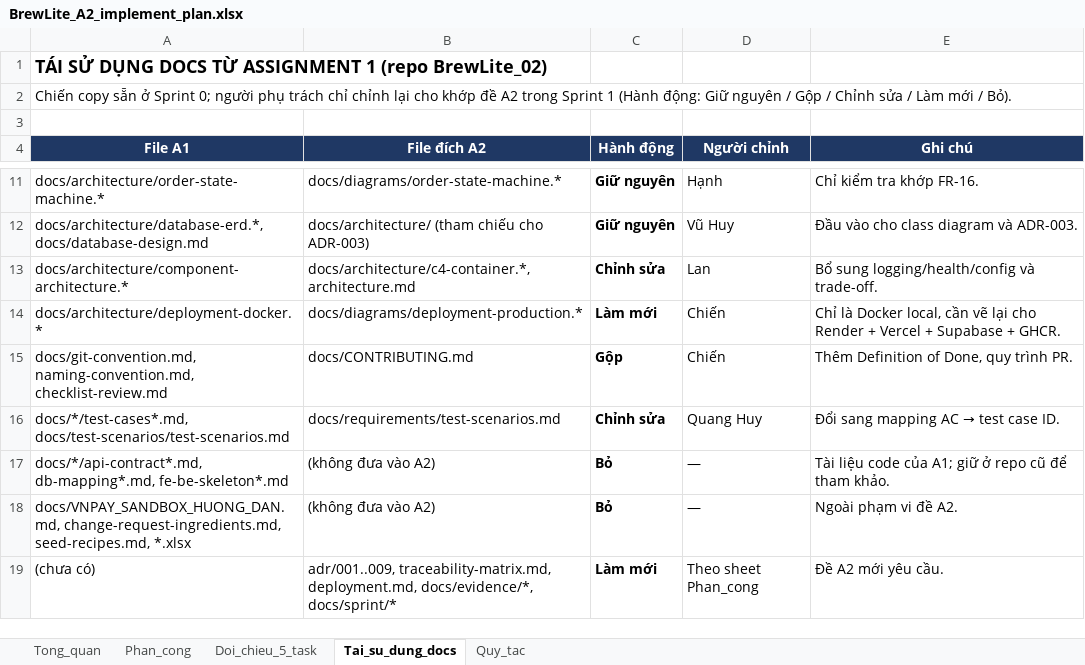
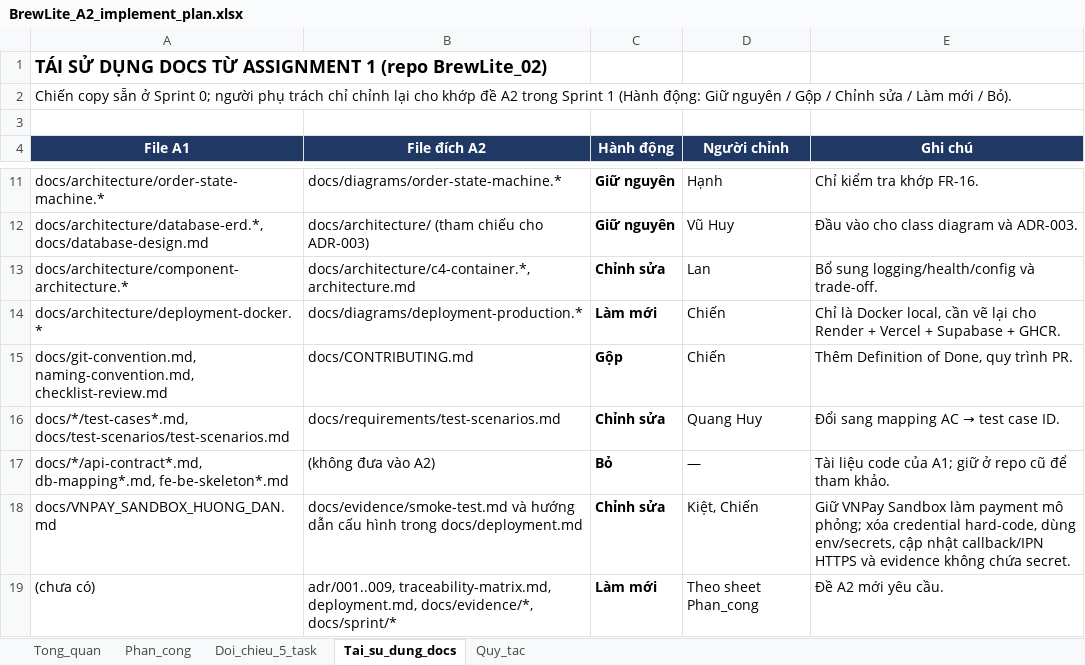
Before and after one commit to ChienPM-27/BrewLite_assignment2, an Excel workbook: docs/BrewLite_A2_implement_plan.xlsx, sheet Tai_su_dung_docs, drawn as a sheet; only a part is shown, gaps mark what is left out; values as stored, in another font and other column widths than the file's, no borders; removed rows and columns are numbered as before the commit, all else as after; the diff names each change by its address in the sheet, - before the commit and + after, or states it on an @@ line.

Commit message:
docs(deployment): update live production URLs, health check evidence and adjust SP1-01/02 plan status - Ly do: cap nhat domain that Vercel, Render va Supabase; bo sung minh chung phan hoi HTTP 200 OK; ket xuat lai so do SVG; chuyen SP1-02 sang Dang lam cho duyet cac file FR

```diff
--- a/docs/BrewLite_A2_implement_plan.xlsx (sheet Tai_su_dung_docs)
+++ b/docs/BrewLite_A2_implement_plan.xlsx (sheet Tai_su_dung_docs)
-row 18: docs/VNPAY_SANDBOX_HUONG_DAN.md, change-request-ingredients.md, seed-recipes.md, *.xlsx | (không đưa vào A2) | Bỏ | — | Ngoài phạm vi đề A2.
+row 18: docs/VNPAY_SANDBOX_HUONG_DAN.md | docs/evidence/smoke-test.md và hướng dẫn cấu hình trong docs/deployment.md | Chỉnh sửa | Kiệt, Chiến | Giữ VNPay Sandbox làm payment mô phỏng; xóa credential hard-code, dùng env/secrets, cập nhật callback/IPN HTTPS và evidence không chứa secret.
```
Also changed, not shown: sheet Phan_cong, sheet Tong_quan, sheet Quy_tac, sheet Doi_chieu_5_task, 4 other files.
